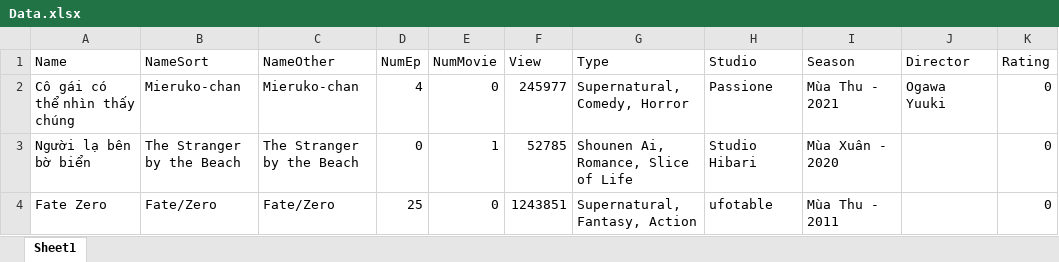
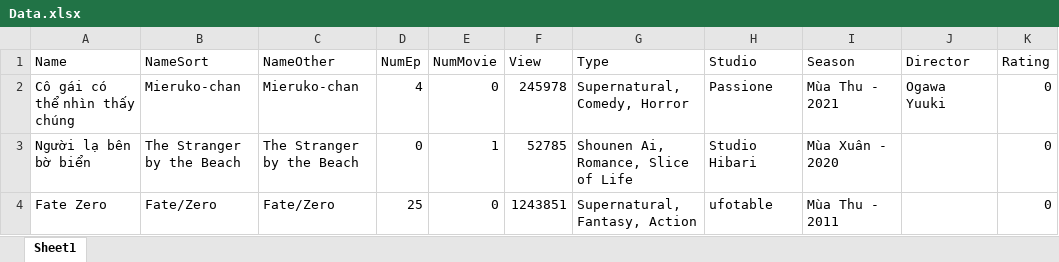
Before and after one commit to chicuongdx/Application_Anime, an Excel workbook: FinalProject/bin/Debug/Data.xlsx, sheet Sheet1, drawn as a sheet; only a part is shown; values as stored, in another font and other column widths than the file's, no borders; the diff names each change by its address in the sheet, - before the commit and + after, or states it on an @@ line.

```diff
--- a/FinalProject/bin/Debug/Data.xlsx (sheet Sheet1)
+++ b/FinalProject/bin/Debug/Data.xlsx (sheet Sheet1)
-F2 (View): 245977
+F2 (View): 245978
```
Also changed, not shown: 28 other files.
